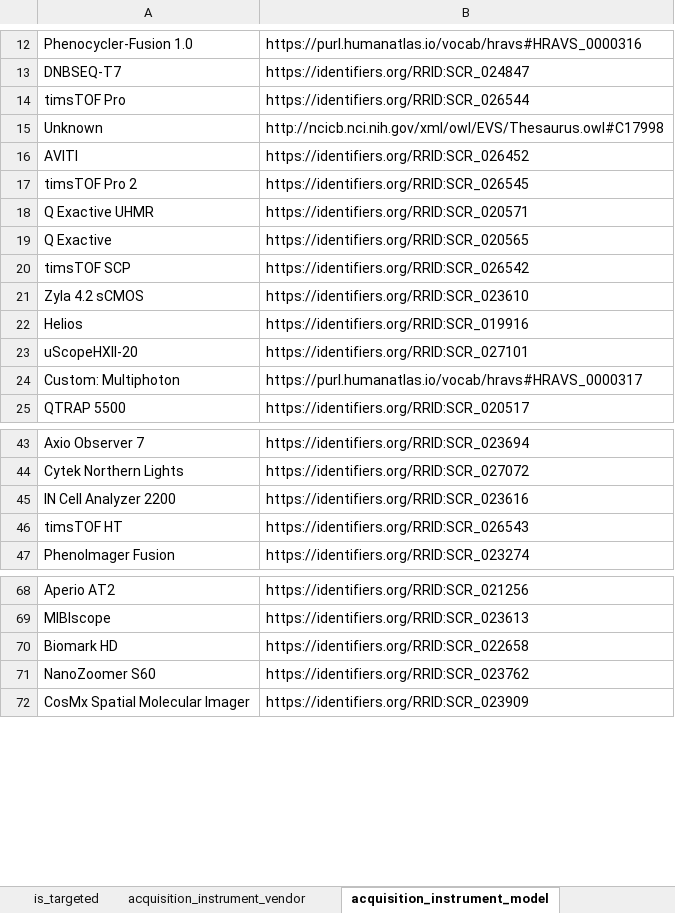
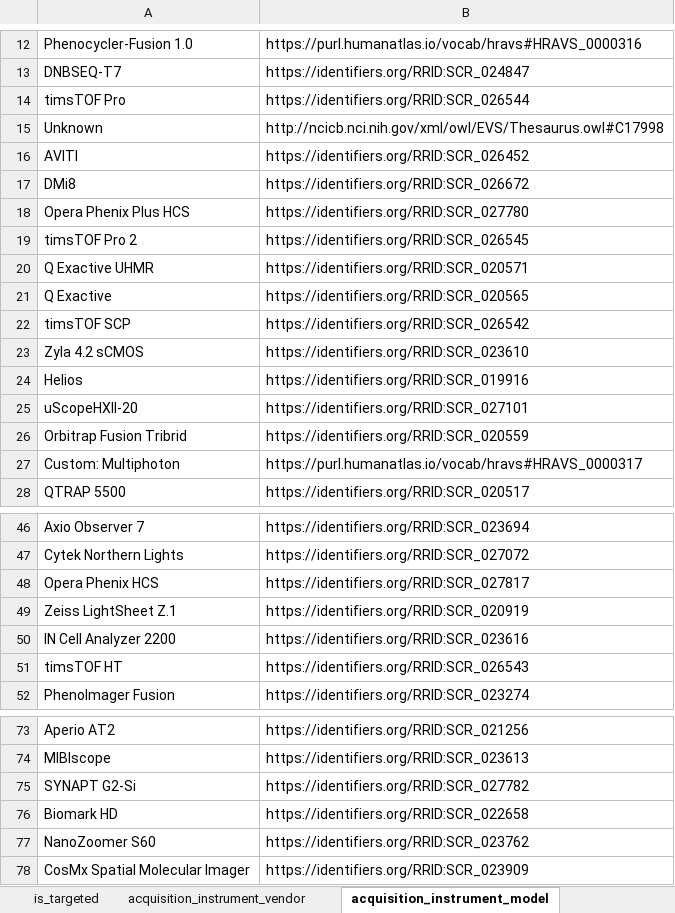
Before and after one commit to hubmapconsortium/dataset-metadata-spreadsheet, an Excel workbook: enhanced-srs/latest/enhanced-srs.xlsx, sheet acquisition_instrument_model, drawn as a sheet; only a part is shown, gaps mark what is left out; values as stored, in another font and other column widths than the file's, no borders; the diff names each change by its address in the sheet, - before the commit and + after, or states it on an @@ line.

```diff
--- a/enhanced-srs/latest/enhanced-srs.xlsx (sheet acquisition_instrument_model)
+++ b/enhanced-srs/latest/enhanced-srs.xlsx (sheet acquisition_instrument_model)
+row 17: DMi8 | https://identifiers.org/RRID:SCR_026672
+row 18: Opera Phenix Plus HCS | https://identifiers.org/RRID:SCR_027780
+row 26: Orbitrap Fusion Tribrid | https://identifiers.org/RRID:SCR_020559
+row 48: Opera Phenix HCS | https://identifiers.org/RRID:SCR_027817
+row 49: Zeiss LightSheet Z.1 | https://identifiers.org/RRID:SCR_020919
+row 75: SYNAPT G2-Si | https://identifiers.org/RRID:SCR_027782
```
Also changed, not shown: sheet acquisition_instrument_vendor, sheet dataset_type, sheet analyte_class, sheet .metadata, charts or pictures, enhanced-srs/v2.1.0/enhanced-srs-v2.1.0.xlsx, 2 other files.
